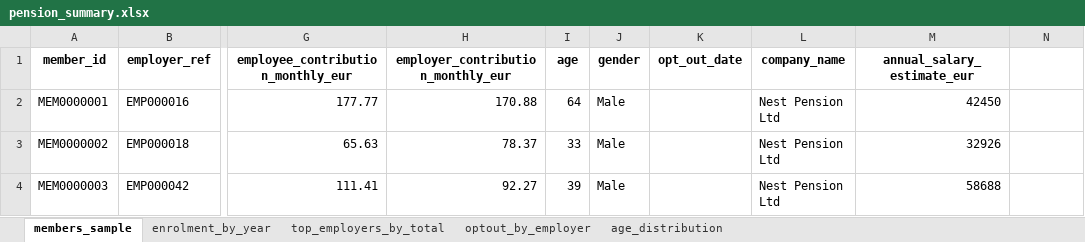
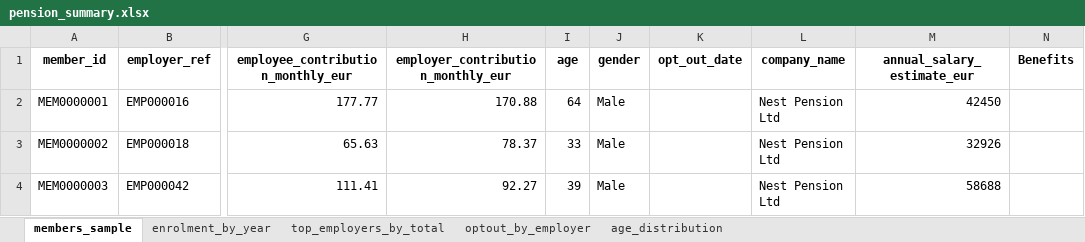
Before and after one commit to krrahul1094/Nest-Project, an Excel workbook: pension_summary.xlsx, sheet members_sample, drawn as a sheet; only a part is shown, gaps mark what is left out; values as stored, in another font and other column widths than the file's, no borders; the diff names each change by its address in the sheet, - before the commit and + after, or states it on an @@ line.

Commit message:
added one column

```diff
--- a/pension_summary.xlsx (sheet members_sample)
+++ b/pension_summary.xlsx (sheet members_sample)
-N1: (empty)
+N1: Benefits
```
